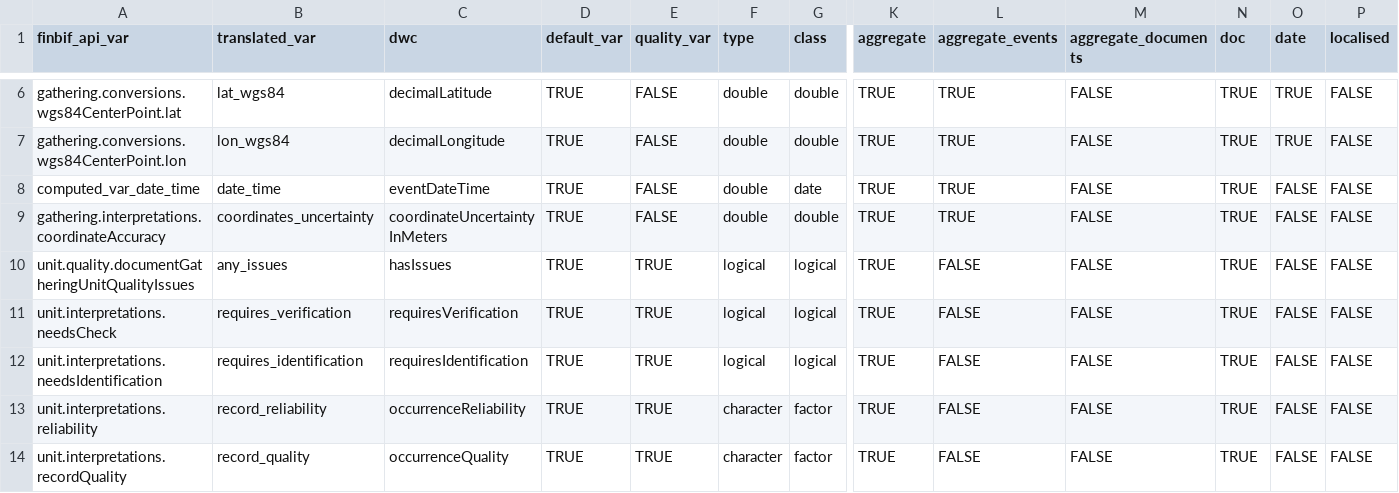
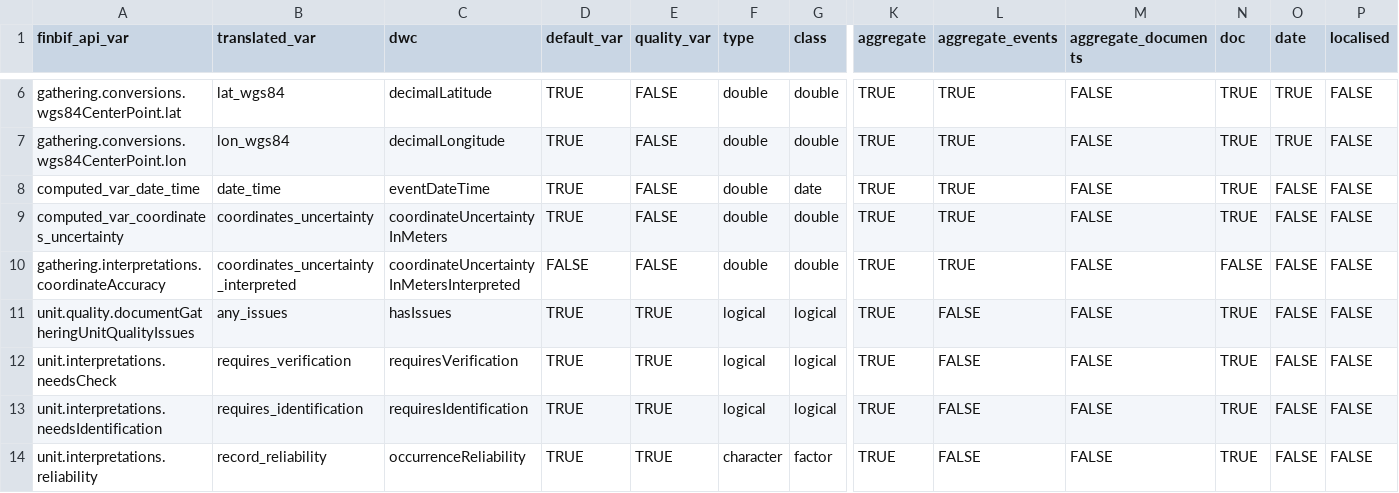
Before and after one commit to luomus/finbif, a CSV file: data-raw/variables.csv, drawn as a sheet; only a part is shown, gaps mark what is left out; the shorter side is filled out with more unchanged rows; addresses are those after the commit; rows hold the shown columns only; the diff names each change by its address in the sheet, - before the commit and + after, or states it on an @@ line.

Commit message:
Set coord uncert to NA when is 1 & from Kotka

```diff
--- a/data-raw/variables.csv
+++ b/data-raw/variables.csv
+row 9: computed_var_coordinates_uncertainty | coordinates_uncertainty | coordinateUncertaintyInMeters | TRUE | FALSE | double | double | TRUE | TRUE | FALSE | TRUE | FALSE | FALSE
-B10 (translated_var): coordinates_uncertainty
+B10 (translated_var): coordinates_uncertainty_interpreted
-C10 (dwc): coordinateUncertaintyInMeters
+C10 (dwc): coordinateUncertaintyInMetersInterpreted
-D10 (default_var): TRUE
+D10 (default_var): FALSE
-N10 (doc): TRUE
+N10 (doc): FALSE
```
Also changed, not shown: data-raw/variables_test.csv, 3 other files.
